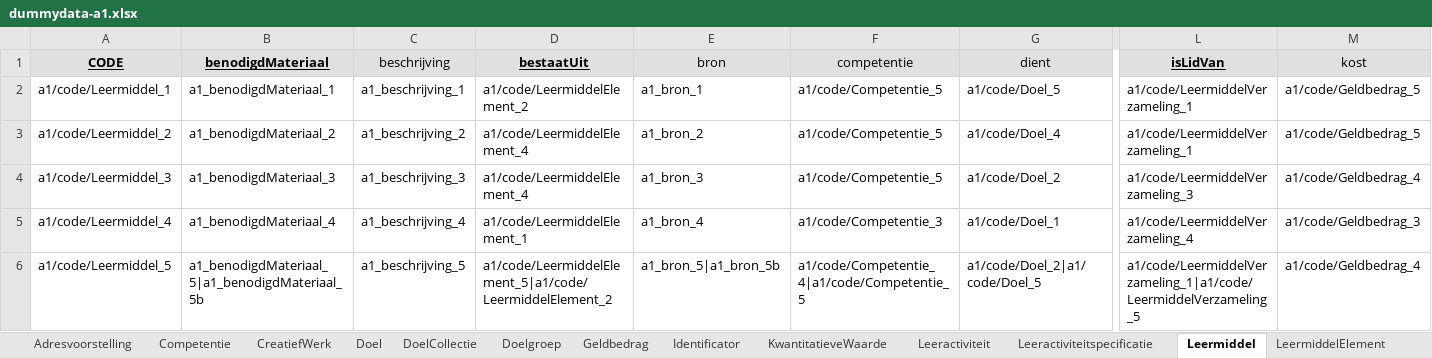
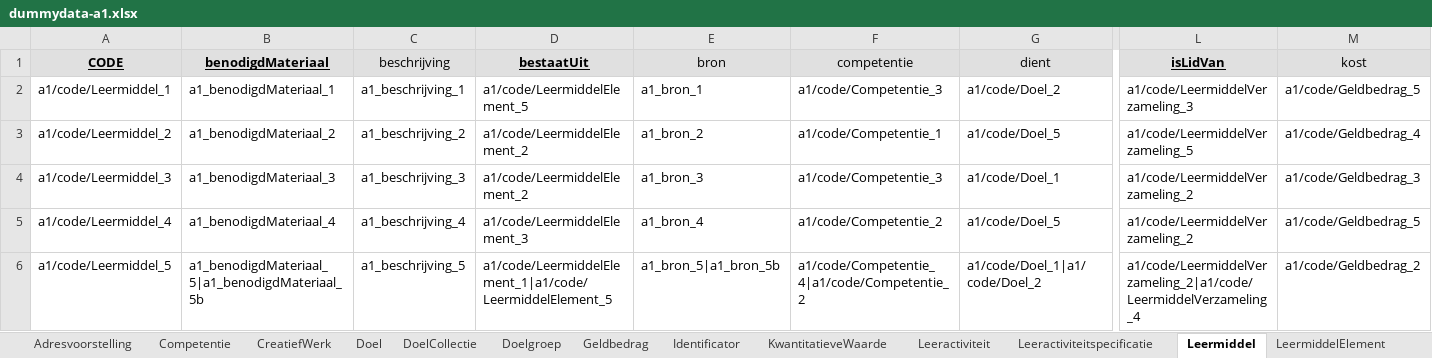
Before and after one commit to RMLio/implementation-process-pipeline, an Excel workbook: example-data/dummydata-a1.xlsx, sheet Leermiddel, drawn as a sheet; only a part is shown, gaps mark what is left out; values as stored, in another font and other column widths than the file's, no borders; the diff names each change by its address in the sheet, - before the commit and + after, or states it on an @@ line.

```diff
--- a/example-data/dummydata-a1.xlsx (sheet Leermiddel)
+++ b/example-data/dummydata-a1.xlsx (sheet Leermiddel)
-D2 (bestaatUit): a1/code/LeermiddelElement_2
+D2 (bestaatUit): a1/code/LeermiddelElement_5
-F2 (competentie): a1/code/Competentie_5
+F2 (competentie): a1/code/Competentie_3
-G2 (dient): a1/code/Doel_5
+G2 (dient): a1/code/Doel_2
-L2 (isLidVan): a1/code/LeermiddelVerzameling_1
+L2 (isLidVan): a1/code/LeermiddelVerzameling_3
-D3:D4 (bestaatUit): a1/code/LeermiddelElement_4
+D3:D4 (bestaatUit): a1/code/LeermiddelElement_2
-F3 (competentie): a1/code/Competentie_5
+F3 (competentie): a1/code/Competentie_1
-G3 (dient): a1/code/Doel_4
+G3 (dient): a1/code/Doel_5
-L3 (isLidVan): a1/code/LeermiddelVerzameling_1
+L3 (isLidVan): a1/code/LeermiddelVerzameling_5
-M3 (kost): a1/code/Geldbedrag_5
+M3 (kost): a1/code/Geldbedrag_4
-F4 (competentie): a1/code/Competentie_5
+F4 (competentie): a1/code/Competentie_3
-G4 (dient): a1/code/Doel_2
+G4 (dient): a1/code/Doel_1
-L4 (isLidVan): a1/code/LeermiddelVerzameling_3
+L4 (isLidVan): a1/code/LeermiddelVerzameling_2
-M4 (kost): a1/code/Geldbedrag_4
+M4 (kost): a1/code/Geldbedrag_3
-D5 (bestaatUit): a1/code/LeermiddelElement_1
+D5 (bestaatUit): a1/code/LeermiddelElement_3
-F5 (competentie): a1/code/Competentie_3
+F5 (competentie): a1/code/Competentie_2
-G5 (dient): a1/code/Doel_1
+G5 (dient): a1/code/Doel_5
-L5 (isLidVan): a1/code/LeermiddelVerzameling_4
+L5 (isLidVan): a1/code/LeermiddelVerzameling_2
-M5 (kost): a1/code/Geldbedrag_3
+M5 (kost): a1/code/Geldbedrag_5
-D6 (bestaatUit): a1/code/LeermiddelElement_5|a1/code/LeermiddelElement_2
+D6 (bestaatUit): a1/code/LeermiddelElement_1|a1/code/LeermiddelElement_5
-F6 (competentie): a1/code/Competentie_4|a1/code/Competentie_5
+F6 (competentie): a1/code/Competentie_4|a1/code/Competentie_2
-G6 (dient): a1/code/Doel_2|a1/code/Doel_5
+G6 (dient): a1/code/Doel_1|a1/code/Doel_2
-L6 (isLidVan): a1/code/LeermiddelVerzameling_1|a1/code/LeermiddelVerzameling_5
+L6 (isLidVan): a1/code/LeermiddelVerzameling_2|a1/code/LeermiddelVerzameling_4
-M6 (kost): a1/code/Geldbedrag_4
+M6 (kost): a1/code/Geldbedrag_2
```
Also changed, not shown: sheet Doel, sheet Leeractiviteitspecificatie, sheet Leeractiviteit, sheet Openingsurenspecificatie, sheet CreatiefWerk, sheet DoelCollectie, 2 more sheets, example-data/dummydata-a2.xlsx, template.xlsx.
